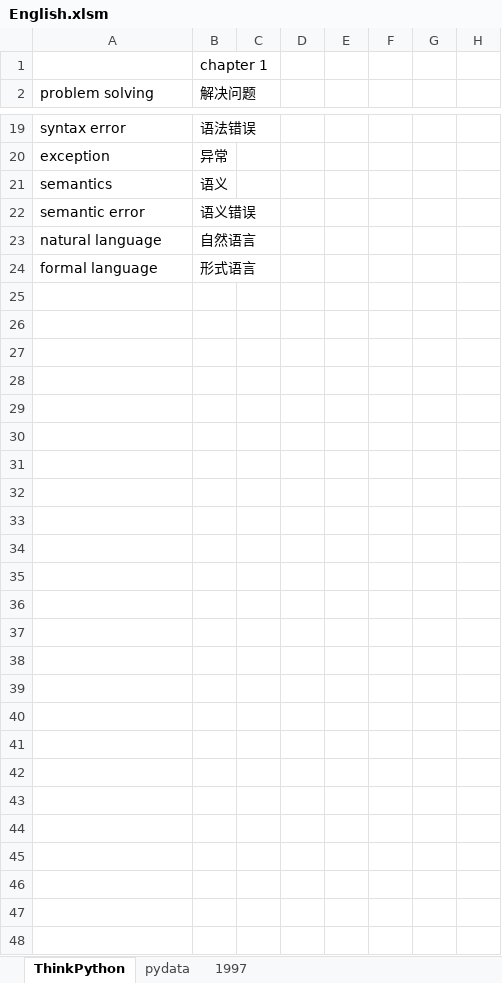
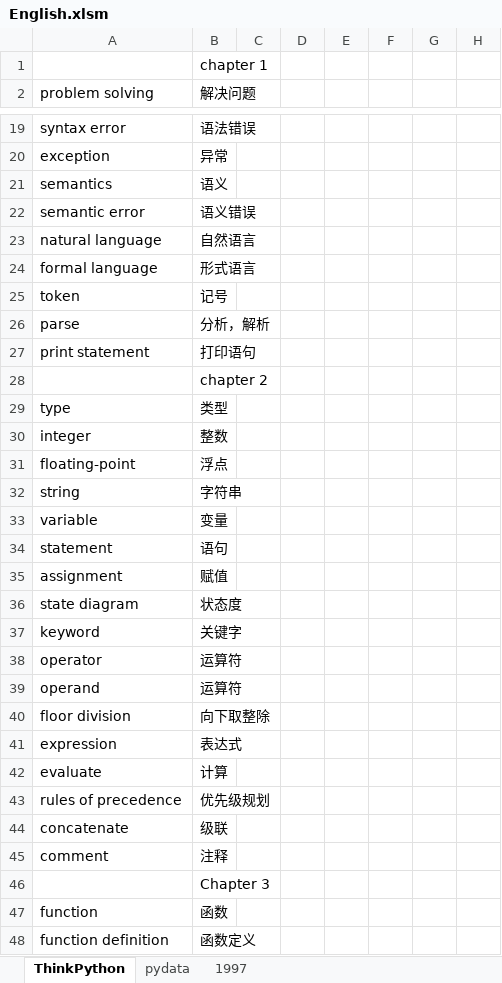
Before and after one commit to Andor-Z/My-Learning-Note, an Excel workbook: English.xlsm, sheet ThinkPython, drawn as a sheet; only a part is shown, gaps mark what is left out; values as stored, in another font and other column widths than the file's, no borders; the diff names each change by its address in the sheet, - before the commit and + after, or states it on an @@ line.

```diff
--- a/English.xlsm (sheet ThinkPython)
+++ b/English.xlsm (sheet ThinkPython)
+row 25: token | 记号
+row 26: parse | 分析，解析
+row 27: print statement | 打印语句
+row 28:  | chapter 2
+row 29: type | 类型
+row 30: integer | 整数
+row 31: floating-point | 浮点
+row 32: string | 字符串
+row 33: variable | 变量
+row 34: statement | 语句
+row 35: assignment | 赋值
+row 36: state diagram | 状态度
+row 37: keyword | 关键字
+row 38: operator | 运算符
+row 39: operand | 运算符
+row 40: floor division | 向下取整除
+row 41: expression | 表达式
+row 42: evaluate | 计算
+row 43: rules of precedence | 优先级规划
+row 44: concatenate | 级联
+row 45: comment | 注释
+row 46:  | Chapter 3
+row 47: function | 函数
+row 48: function definition | 函数定义
```
Also changed, not shown: 1 other file.
